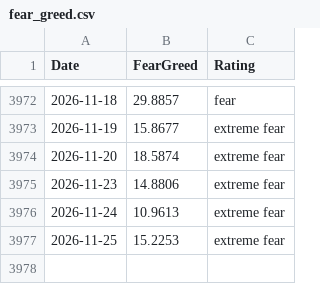
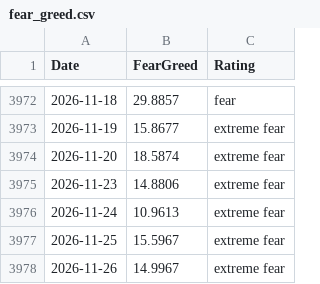
Before and after one commit to Deluxejob/BATS-CO, a CSV file: data/fear_greed.csv, drawn as a sheet; only a part is shown, gaps mark what is left out.

Commit message:
chore: refresh market data 2026-11-27

```diff
--- a/data/fear_greed.csv
+++ b/data/fear_greed.csv
@@ -3976,2 +3976,3 @@ Date,FearGreed,Rating
 2026-11-24,10.9613,extreme fear
-2026-11-25,15.2253,extreme fear
+2026-11-25,15.5967,extreme fear
+2026-11-26,14.9967,extreme fear
```
Also changed, not shown: data/dxy.csv, data/gold.csv, 18 other files.
